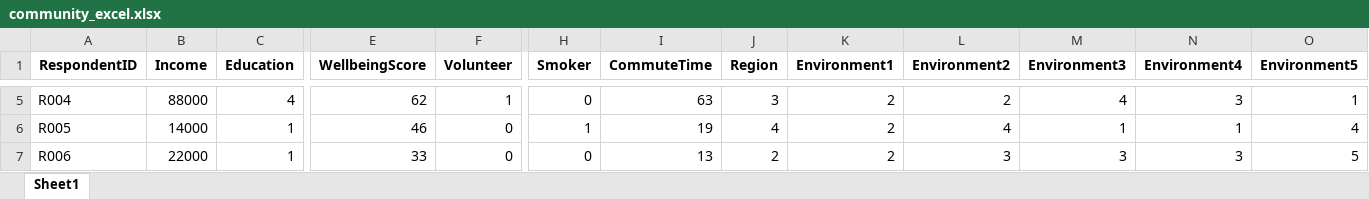
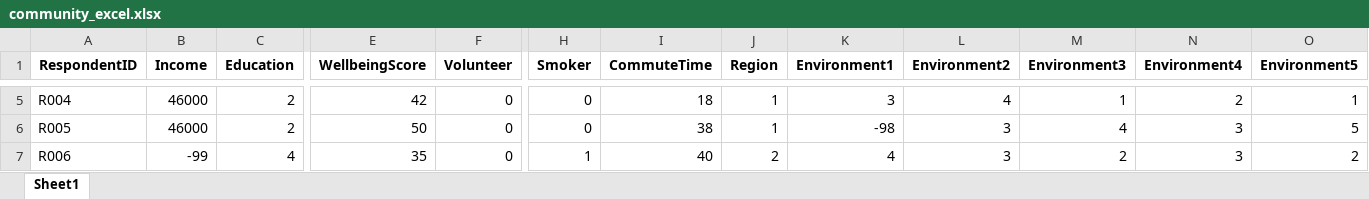
Before and after one commit to JMA61/jstats, an Excel workbook: inst/extdata/community_excel.xlsx, sheet Sheet1, drawn as a sheet; only a part is shown, gaps mark what is left out; values as stored, in another font and other column widths than the file's, no borders; the diff covers the shown part only; the diff names each change by its address in the sheet, - before the commit and + after, or states it on an @@ line.

Commit message:
jstats 0.9.102: jload UDM load-narrative now always shows at standard/full (was once-per-session, S179 Rule J revisit); community regenerated at N=103 with recalibrated income/wellbeing loadings (clean-mean fix, spine preserved).

```diff
--- a/inst/extdata/community_excel.xlsx (sheet Sheet1)
+++ b/inst/extdata/community_excel.xlsx (sheet Sheet1)
-B5 (Income): 88000
+B5 (Income): 46000
-C5 (Education): 4
+C5 (Education): 2
-E5 (WellbeingScore): 62
+E5 (WellbeingScore): 42
-F5 (Volunteer): 1
+F5 (Volunteer): 0
-I5 (CommuteTime): 63
+I5 (CommuteTime): 18
-J5 (Region): 3
+J5 (Region): 1
-K5 (Environment1): 2
+K5 (Environment1): 3
-L5 (Environment2): 2
+L5 (Environment2): 4
-M5 (Environment3): 4
+M5 (Environment3): 1
-N5 (Environment4): 3
+N5 (Environment4): 2
-B6 (Income): 14000
+B6 (Income): 46000
-C6 (Education): 1
+C6 (Education): 2
-E6 (WellbeingScore): 46
+E6 (WellbeingScore): 50
-H6 (Smoker): 1
+H6 (Smoker): 0
-I6 (CommuteTime): 19
+I6 (CommuteTime): 38
-J6 (Region): 4
+J6 (Region): 1
-K6 (Environment1): 2
+K6 (Environment1): -98
-L6 (Environment2): 4
+L6 (Environment2): 3
-M6 (Environment3): 1
+M6 (Environment3): 4
-N6 (Environment4): 1
+N6 (Environment4): 3
-O6 (Environment5): 4
+O6 (Environment5): 5
-B7 (Income): 22000
+B7 (Income): -99
-C7 (Education): 1
+C7 (Education): 4
-E7 (WellbeingScore): 33
+E7 (WellbeingScore): 35
-H7 (Smoker): 0
+H7 (Smoker): 1
-I7 (CommuteTime): 13
+I7 (CommuteTime): 40
-K7 (Environment1): 2
+K7 (Environment1): 4
-M7 (Environment3): 3
+M7 (Environment3): 2
-O7 (Environment5): 5
+O7 (Environment5): 2
```
Also changed, not shown: 3 added rows and 975 edited cells elsewhere in this sheet, 9 other files.
